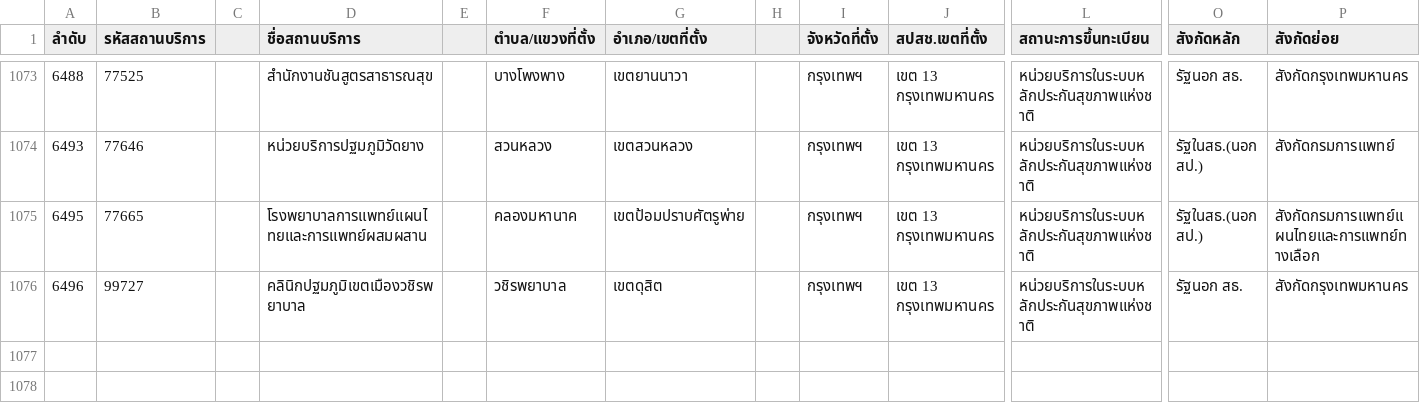
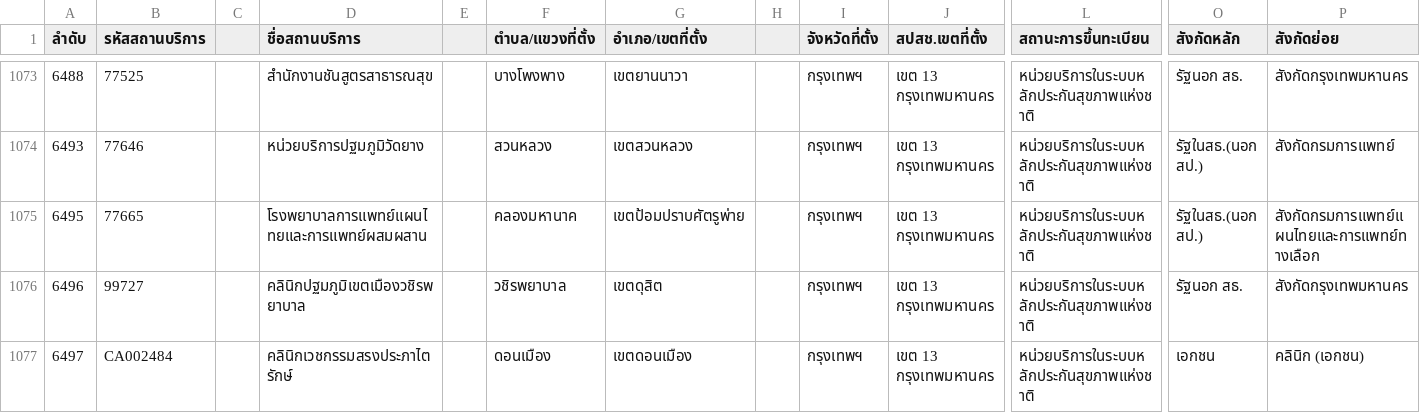
Before and after one commit to zendaifoundation/rodzendai-form, a CSV file: assets/files/hospitals.csv, drawn as a sheet; only a part is shown, gaps mark what is left out; rows hold the shown columns only; the diff names each change by its address in the sheet, - before the commit and + after, or states it on an @@ line.

Commit message:
feat: Update hospitals data and enhance patient rights checks; bump version to 1.0.18+158

```diff
--- a/assets/files/hospitals.csv
+++ b/assets/files/hospitals.csv
+row 1077: 6497 | CA002484 |  | คลินิกเวชกรรมสรงประภาไตรักษ์ |  | ดอนเมือง | เขตดอนเมือง |  | กรุงเทพฯ | เขต 13 กรุงเทพมหานคร | หน่วยบริการในระบบหลักประกันสุขภาพแห่งชาติ | เอกชน | คลินิก (เอกชน)
```
Also changed, not shown: 4 other files.
